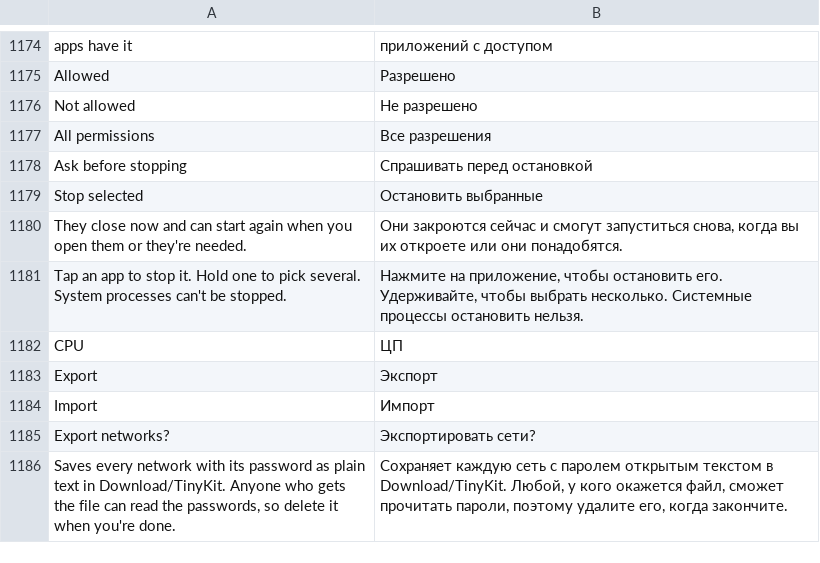
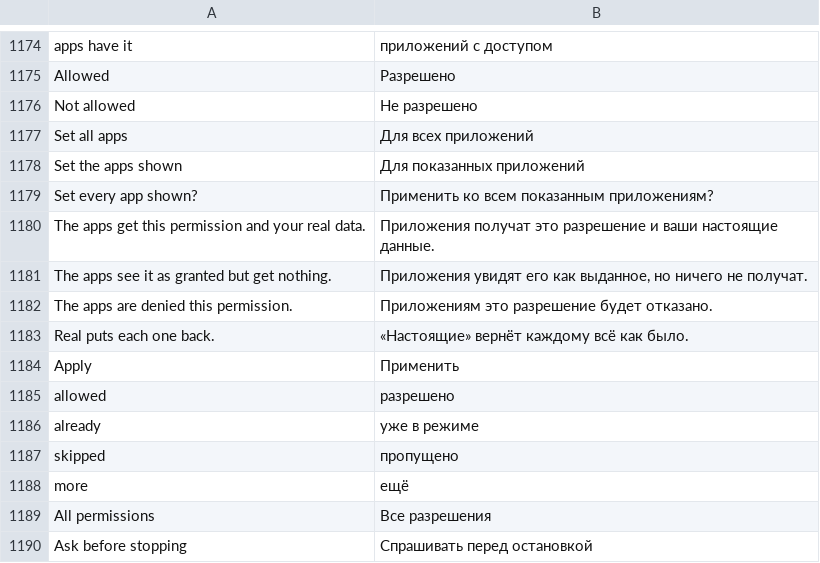
Before and after one commit to Order52/tinykit, a TSV file: app/src/main/assets/i18n/ru.tsv, drawn as a sheet; only a part is shown, gaps mark what is left out; the shorter side is filled out with more unchanged rows; the diff names each change by its address in the sheet, - before the commit and + after, or states it on an @@ line.

```diff
--- a/app/src/main/assets/i18n/ru.tsv
+++ b/app/src/main/assets/i18n/ru.tsv
+row 1177: Set all apps | Для всех приложений
+row 1178: Set the apps shown | Для показанных приложений
+row 1179: Set every app shown? | Применить ко всем показанным приложениям?
+row 1180: The apps get this permission and your real data. | Приложения получат это разрешение и ваши настоящие данные.
+row 1181: The apps see it as granted but get nothing. | Приложения увидят его как выданное, но ничего не получат.
+row 1182: The apps are denied this permission. | Приложениям это разрешение будет отказано.
+row 1183: Real puts each one back. | «Настоящие» вернёт каждому всё как было.
+row 1184: Apply | Применить
+row 1185: allowed | разрешено
+row 1186: already | уже в режиме
+row 1187: skipped | пропущено
+row 1188: more | ещё
```
Also changed, not shown: app/src/main/assets/i18n/es.tsv, 7 other files.
